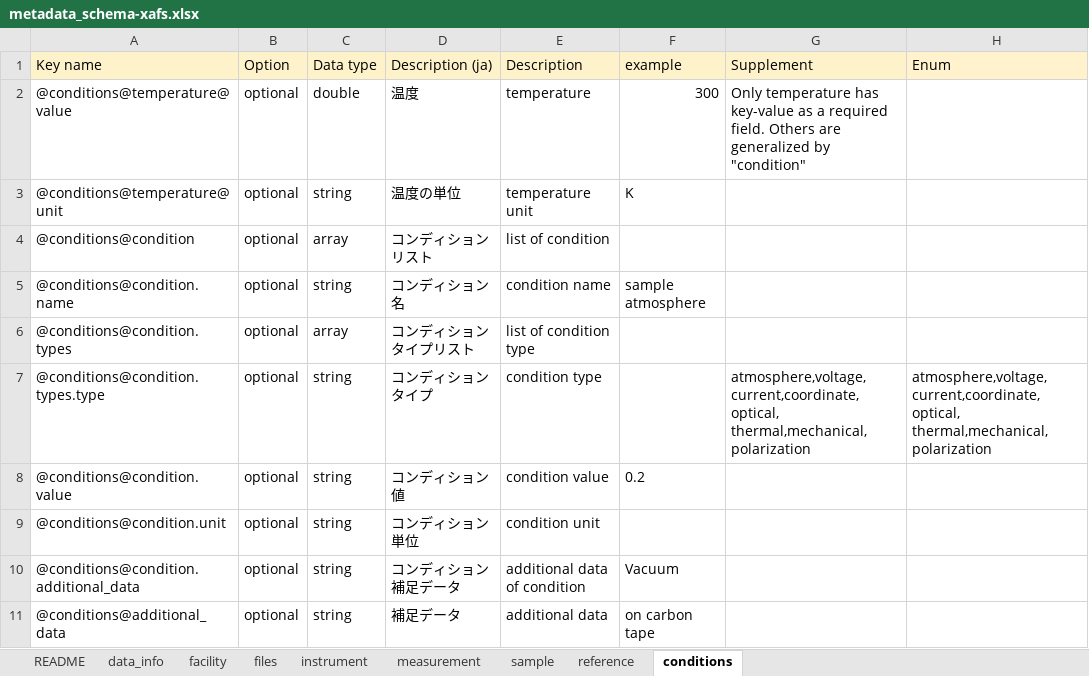
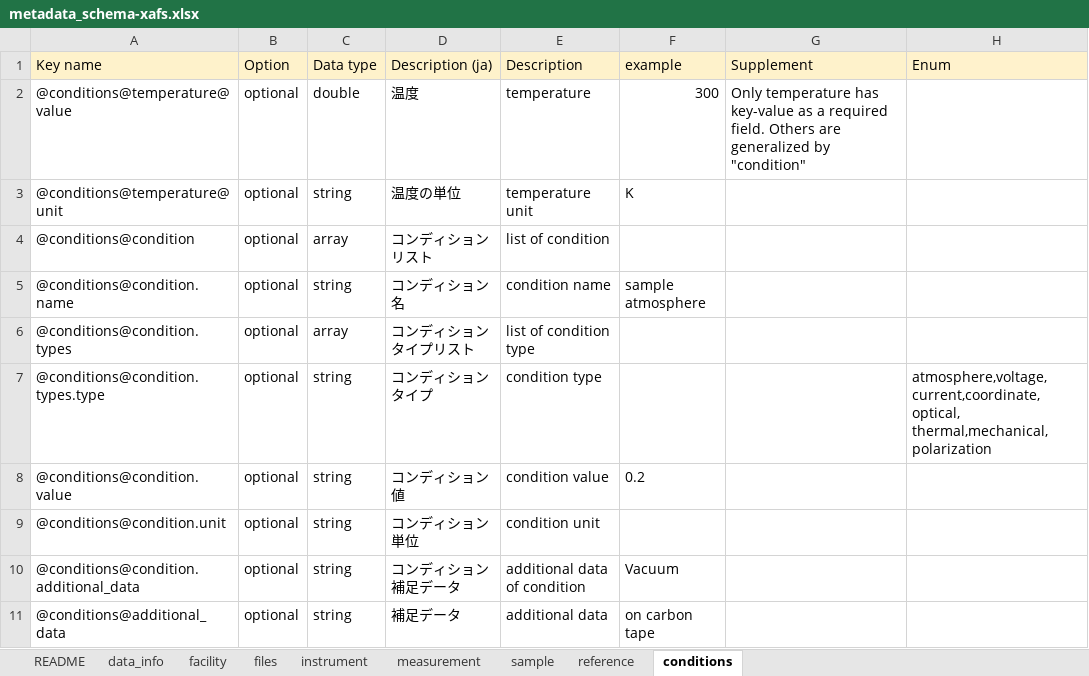
Before and after one commit to matumot/xafs-schema, an Excel workbook: draft/20221212/metadata_schema-xafs.xlsx, sheet conditions, drawn as a sheet; values as stored, in another font and other column widths than the file's, no borders; the diff names each change by its address in the sheet, - before the commit and + after, or states it on an @@ line.

```diff
--- a/draft/20221212/metadata_schema-xafs.xlsx (sheet conditions)
+++ b/draft/20221212/metadata_schema-xafs.xlsx (sheet conditions)
-G7 (Supplement): atmosphere,voltage,current,coordinate,optical, thermal,mechanical,polarization
+G7 (Supplement): (empty)
```
Also changed, not shown: sheet sample, sheet reference, sheet data_info, sheet files, sheet facility, 2 other files.
